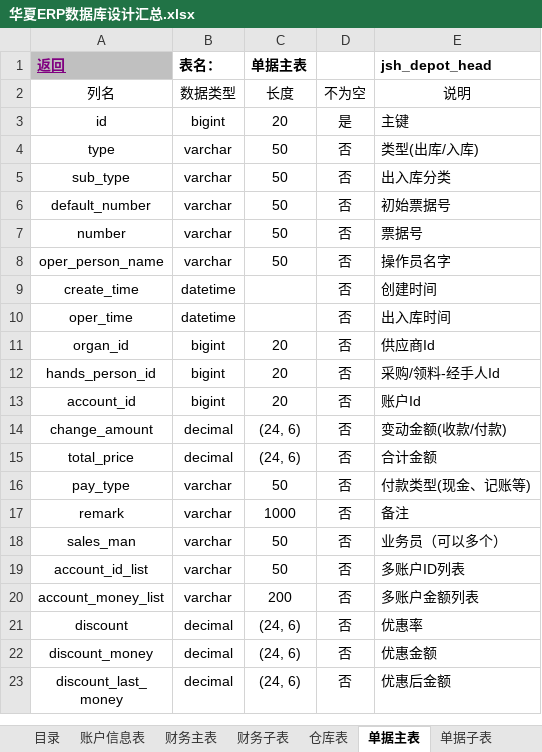
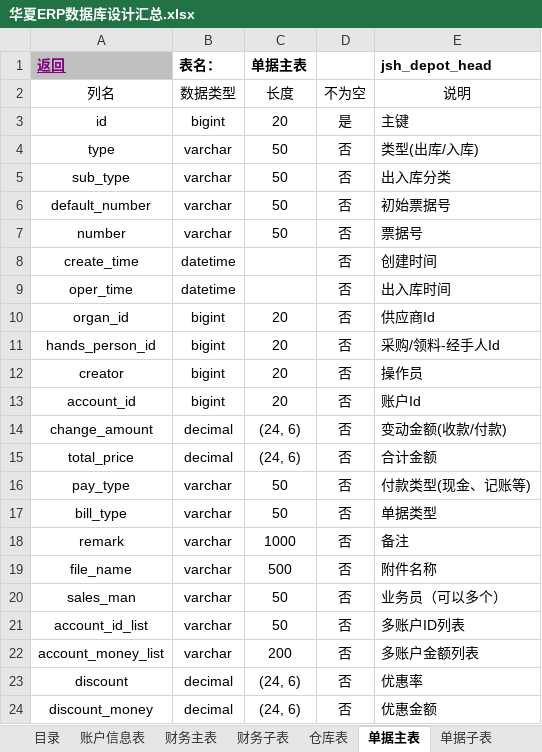
Before and after one commit to jishenghua/jshERP, an Excel workbook: jshERP-boot/docs/华夏ERP数据库设计汇总.xlsx, sheet 单据主表, drawn as a sheet; only a part is shown; the shorter side is filled out with more unchanged rows; values as stored, in another font and other column widths than the file's, no borders; removed rows and columns are numbered as before the commit, all else as after; the diff names each change by its address in the sheet, - before the commit and + after, or states it on an @@ line.

```diff
--- a/jshERP-boot/docs/华夏ERP数据库设计汇总.xlsx (sheet 单据主表)
+++ b/jshERP-boot/docs/华夏ERP数据库设计汇总.xlsx (sheet 单据主表)
-row 8: oper_person_name | varchar | 50 | 否 | 操作员名字
+row 12: creator | bigint | 20 | 否 | 操作员
+row 17: bill_type | varchar | 50 | 否 | 单据类型
+row 19: file_name | varchar | 500 | 否 | 附件名称
```
Also changed, not shown: sheet 机构表, sheet 财务子表, sheet 财务主表, sheet 产品类型表, sheet 租户表, sheet 功能模块表, 2 more sheets, other sheet tabs, charts or pictures.
